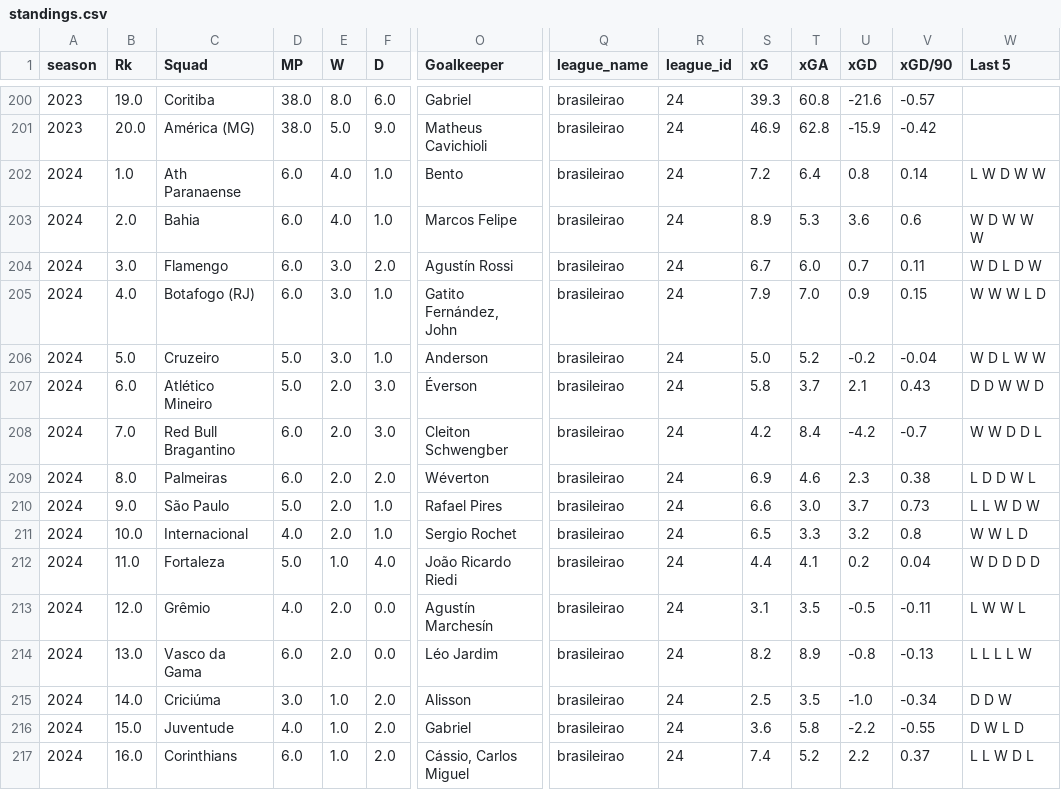
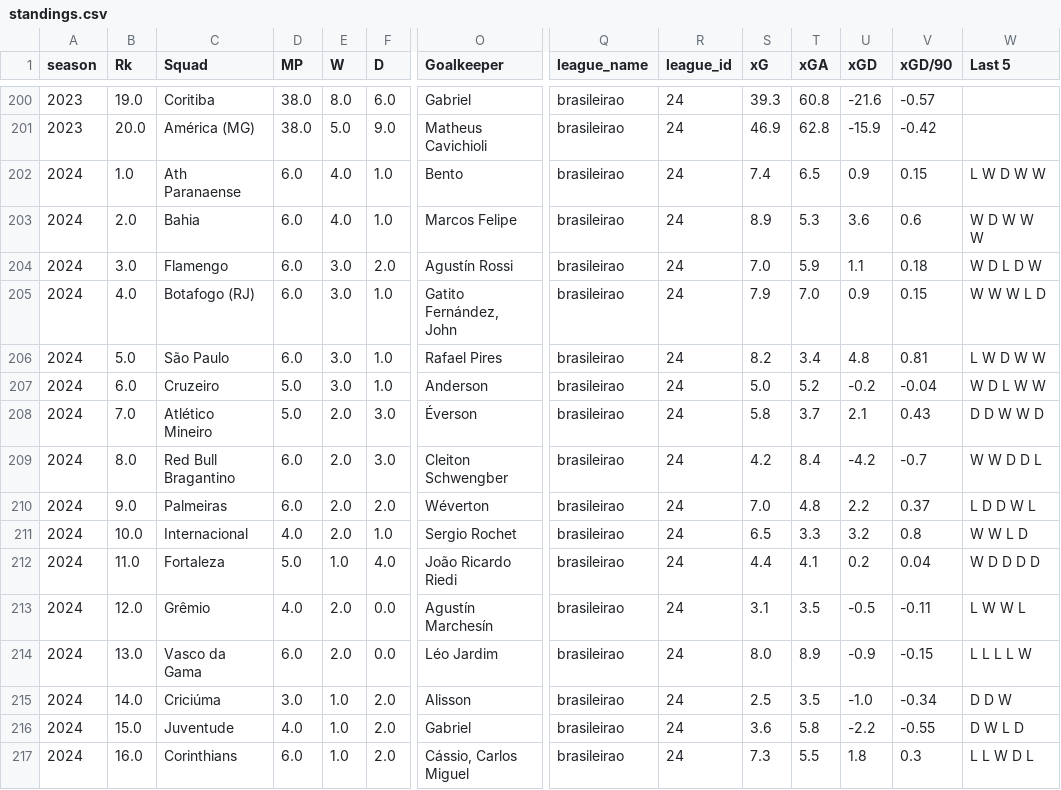
Before and after one commit to salvnetto/FootStats-Data, a CSV file: datasets/raw_data/brasileirao/standings.csv, drawn as a sheet; only a part is shown, gaps mark what is left out; removed rows and columns are numbered as before the commit, all else as after; rows hold the shown columns only; the diff covers the shown part only; the diff names each change by its address in the sheet, - before the commit and + after, or states it on an @@ line.

```diff
--- a/datasets/raw_data/brasileirao/standings.csv
+++ b/datasets/raw_data/brasileirao/standings.csv
-S202 (xG): 7.2
+S202 (xG): 7.4
-T202 (xGA): 6.4
+T202 (xGA): 6.5
-U202 (xGD): 0.8
+U202 (xGD): 0.9
-V202 (xGD/90): 0.14
+V202 (xGD/90): 0.15
-S204 (xG): 6.7
+S204 (xG): 7.0
-T204 (xGA): 6.0
+T204 (xGA): 5.9
-U204 (xGD): 0.7
+U204 (xGD): 1.1
-V204 (xGD/90): 0.11
+V204 (xGD/90): 0.18
+row 206: 2024 | 5.0 | São Paulo | 6.0 | 3.0 | 1.0 | Rafael Pires | brasileirao | 24 | 8.2 | 3.4 | 4.8 | 0.81 | L W D W W
-B207 (Rk): 5.0
+B207 (Rk): 6.0
-B208 (Rk): 6.0
+B208 (Rk): 7.0
-B209 (Rk): 7.0
+B209 (Rk): 8.0
-B210 (Rk): 8.0
+B210 (Rk): 9.0
-S210 (xG): 6.9
+S210 (xG): 7.0
-T210 (xGA): 4.6
+T210 (xGA): 4.8
-U210 (xGD): 2.3
+U210 (xGD): 2.2
-V210 (xGD/90): 0.38
+V210 (xGD/90): 0.37
-row 210: 2024 | 9.0 | São Paulo | 5.0 | 2.0 | 1.0 | Rafael Pires | brasileirao | 24 | 6.6 | 3.0 | 3.7 | 0.73 | L L W D W
-S214 (xG): 8.2
+S214 (xG): 8.0
-U214 (xGD): -0.8
+U214 (xGD): -0.9
-V214 (xGD/90): -0.13
+V214 (xGD/90): -0.15
-S217 (xG): 7.4
+S217 (xG): 7.3
-T217 (xGA): 5.2
+T217 (xGA): 5.5
-U217 (xGD): 2.2
+U217 (xGD): 1.8
-V217 (xGD/90): 0.37
+V217 (xGD/90): 0.3
```
Also changed, not shown: 14 edited cells elsewhere in this file, datasets/processed_data/brasileirao/standings.csv, 5 other files.
